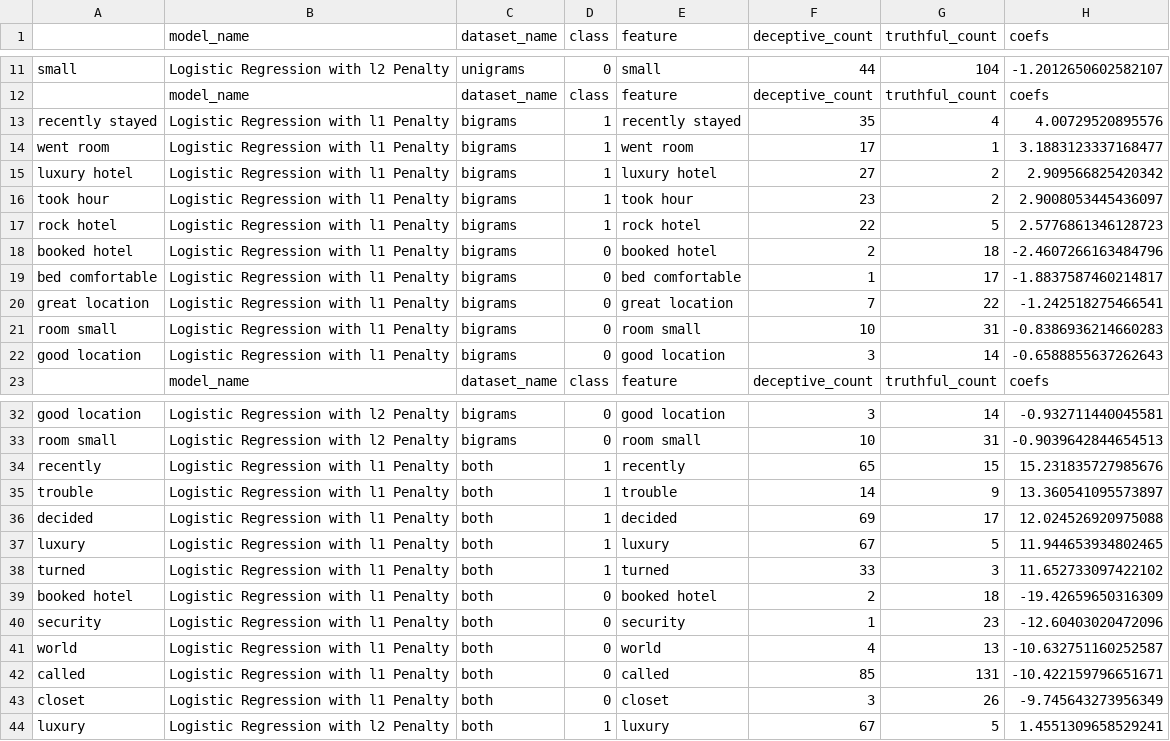
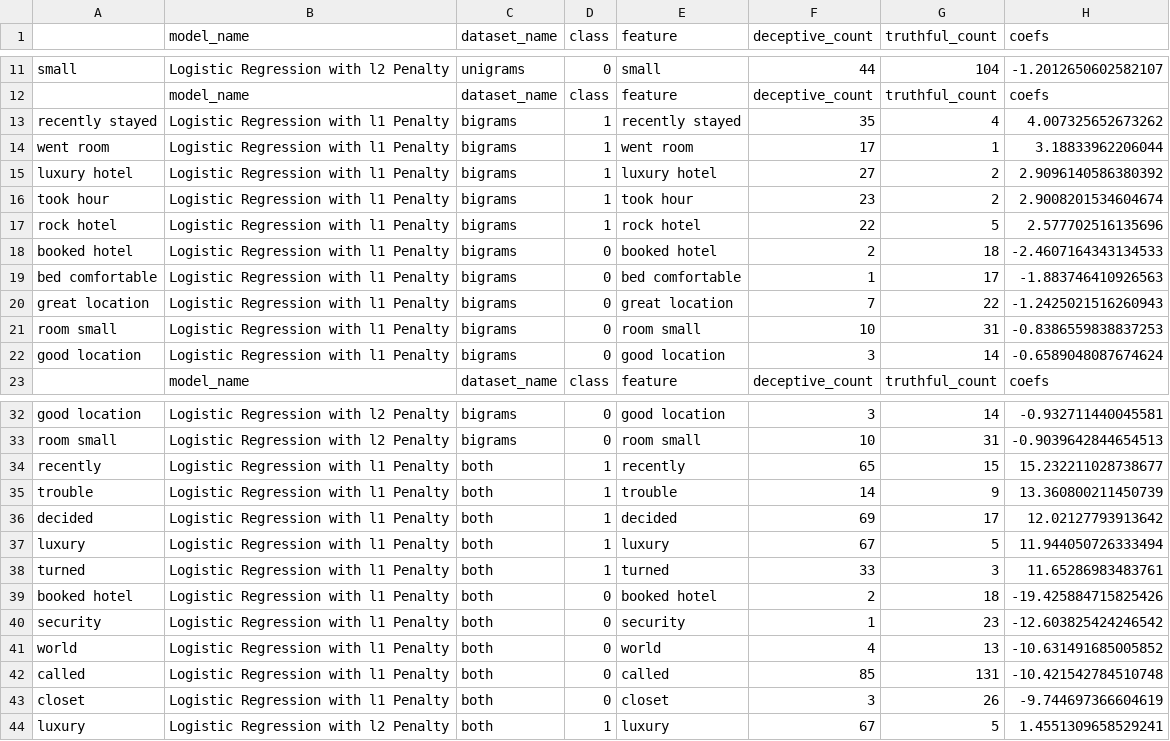
Before and after one commit to BarGinger/DataMining2, a CSV file: Output/top_k_features.csv, drawn as a sheet; only a part is shown, gaps mark what is left out.

```diff
--- a/Output/top_k_features.csv
+++ b/Output/top_k_features.csv
@@ -12,12 +12,12 @@ small,Logistic Regression with l2 Penalty,unigrams,0,small,44,104,-1.20126506025
 ,model_name,dataset_name,class,feature,deceptive_count,truthful_count,coefs
-recently stayed,Logistic Regression with l1 Penalty,bigrams,1,recently stayed,35,4,4.00729520895576
-went room,Logistic Regression with l1 Penalty,bigrams,1,went room,17,1,3.1883123337168477
-luxury hotel,Logistic Regression with l1 Penalty,bigrams,1,luxury hotel,27,2,2.909566825420342
-took hour,Logistic Regression with l1 Penalty,bigrams,1,took hour,23,2,2.9008053445436097
-rock hotel,Logistic Regression with l1 Penalty,bigrams,1,rock hotel,22,5,2.5776861346128723
-booked hotel,Logistic Regression with l1 Penalty,bigrams,0,booked hotel,2,18,-2.4607266163484796
-bed comfortable,Logistic Regression with l1 Penalty,bigrams,0,bed comfortable,1,17,-1.8837587460214817
-great location,Logistic Regression with l1 Penalty,bigrams,0,great location,7,22,-1.242518275466541
-room small,Logistic Regression with l1 Penalty,bigrams,0,room small,10,31,-0.8386936214660283
-good location,Logistic Regression with l1 Penalty,bigrams,0,good location,3,14,-0.6588855637262643
+recently stayed,Logistic Regression with l1 Penalty,bigrams,1,recently stayed,35,4,4.007325652673262
+went room,Logistic Regression with l1 Penalty,bigrams,1,went room,17,1,3.18833962206044
+luxury hotel,Logistic Regression with l1 Penalty,bigrams,1,luxury hotel,27,2,2.9096140586380392
+took hour,Logistic Regression with l1 Penalty,bigrams,1,took hour,23,2,2.9008201534604674
+rock hotel,Logistic Regression with l1 Penalty,bigrams,1,rock hotel,22,5,2.577702516135696
+booked hotel,Logistic Regression with l1 Penalty,bigrams,0,booked hotel,2,18,-2.4607164343134533
+bed comfortable,Logistic Regression with l1 Penalty,bigrams,0,bed comfortable,1,17,-1.883746410926563
+great location,Logistic Regression with l1 Penalty,bigrams,0,great location,7,22,-1.2425021516260943
+room small,Logistic Regression with l1 Penalty,bigrams,0,room small,10,31,-0.8386559838837253
+good location,Logistic Regression with l1 Penalty,bigrams,0,good location,3,14,-0.6589048087674624
 ,model_name,dataset_name,class,feature,deceptive_count,truthful_count,coefs
@@ -33,12 +33,12 @@ good location,Logistic Regression with l2 Penalty,bigrams,0,good location,3,14,-
 room small,Logistic Regression with l2 Penalty,bigrams,0,room small,10,31,-0.9039642844654513
-recently,Logistic Regression with l1 Penalty,both,1,recently,65,15,15.231835727985676
-trouble,Logistic Regression with l1 Penalty,both,1,trouble,14,9,13.360541095573897
-decided,Logistic Regression with l1 Penalty,both,1,decided,69,17,12.024526920975088
-luxury,Logistic Regression with l1 Penalty,both,1,luxury,67,5,11.944653934802465
-turned,Logistic Regression with l1 Penalty,both,1,turned,33,3,11.652733097422102
-booked hotel,Logistic Regression with l1 Penalty,both,0,booked hotel,2,18,-19.42659650316309
-security,Logistic Regression with l1 Penalty,both,0,security,1,23,-12.60403020472096
-world,Logistic Regression with l1 Penalty,both,0,world,4,13,-10.632751160252587
-called,Logistic Regression with l1 Penalty,both,0,called,85,131,-10.422159796651671
-closet,Logistic Regression with l1 Penalty,both,0,closet,3,26,-9.745643273956349
+recently,Logistic Regression with l1 Penalty,both,1,recently,65,15,15.232211028738677
+trouble,Logistic Regression with l1 Penalty,both,1,trouble,14,9,13.360800211450739
+decided,Logistic Regression with l1 Penalty,both,1,decided,69,17,12.02127793913642
+luxury,Logistic Regression with l1 Penalty,both,1,luxury,67,5,11.944050726333494
+turned,Logistic Regression with l1 Penalty,both,1,turned,33,3,11.65286983483761
+booked hotel,Logistic Regression with l1 Penalty,both,0,booked hotel,2,18,-19.425884715825426
+security,Logistic Regression with l1 Penalty,both,0,security,1,23,-12.603825424246542
+world,Logistic Regression with l1 Penalty,both,0,world,4,13,-10.631491685005852
+called,Logistic Regression with l1 Penalty,both,0,called,85,131,-10.421542784510748
+closet,Logistic Regression with l1 Penalty,both,0,closet,3,26,-9.744697366604619
 luxury,Logistic Regression with l2 Penalty,both,1,luxury,67,5,1.4551309658529241
```
Also changed, not shown: Output/df_evaluations.csv, Output/df_statistical_analysis.csv, 5 other files.
